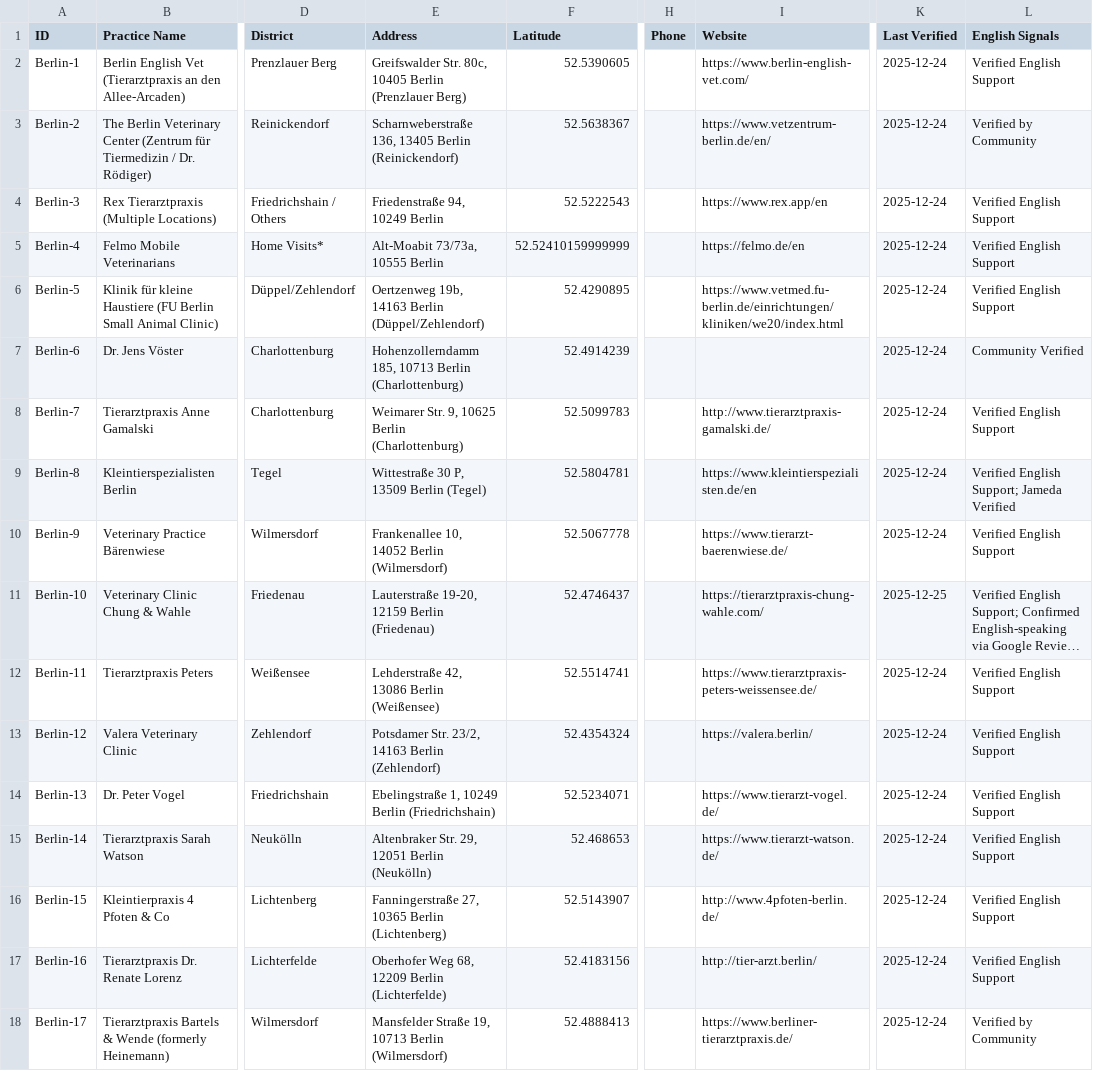
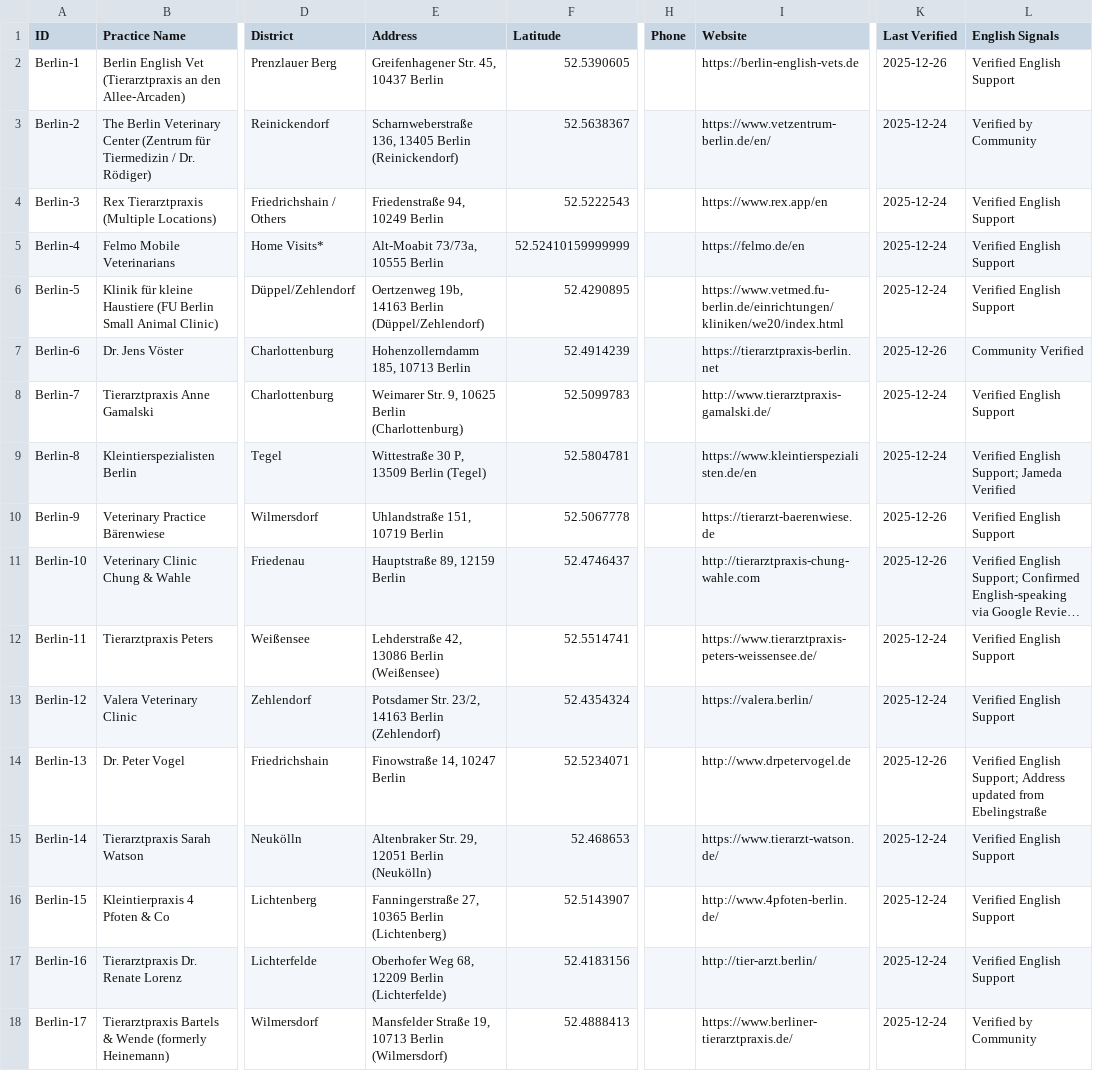
Before and after one commit to eoz1122/vet-directory, a CSV file: web-app/vets-database-internal.csv, drawn as a sheet; only a part is shown, gaps mark what is left out; long unchanged cells end in …; the diff covers the shown part only; the diff names each change by its address in the sheet, - before the commit and + after, or states it on an @@ line.

Commit message:
feat: update vet database with verified websites and corrected addresses; add url audit scripts and results

```diff
--- a/web-app/vets-database-internal.csv
+++ b/web-app/vets-database-internal.csv
-E2 (Address): Greifswalder Str. 80c, 10405 Berlin (Prenzlauer Berg)
+E2 (Address): Greifenhagener Str. 45, 10437 Berlin
-I2 (Website): https://www.berlin-english-vet.com/
+I2 (Website): https://berlin-english-vets.de
-K2 (Last Verified): 2025-12-24
+K2 (Last Verified): 2025-12-26
-E7 (Address): Hohenzollerndamm 185, 10713 Berlin (Charlottenburg)
+E7 (Address): Hohenzollerndamm 185, 10713 Berlin
-I7 (Website): (empty)
+I7 (Website): https://tierarztpraxis-berlin.net
-K7 (Last Verified): 2025-12-24
+K7 (Last Verified): 2025-12-26
-E10 (Address): Frankenallee 10, 14052 Berlin (Wilmersdorf)
+E10 (Address): Uhlandstraße 151, 10719 Berlin
-I10 (Website): https://www.tierarzt-baerenwiese.de/
+I10 (Website): https://tierarzt-baerenwiese.de
-K10 (Last Verified): 2025-12-24
+K10 (Last Verified): 2025-12-26
-E11 (Address): Lauterstraße 19-20, 12159 Berlin (Friedenau)
+E11 (Address): Hauptstraße 89, 12159 Berlin
-I11 (Website): https://tierarztpraxis-chung-wahle.com/
+I11 (Website): http://tierarztpraxis-chung-wahle.com
-K11 (Last Verified): 2025-12-25
+K11 (Last Verified): 2025-12-26
-E14 (Address): Ebelingstraße 1, 10249 Berlin (Friedrichshain)
+E14 (Address): Finowstraße 14, 10247 Berlin
-I14 (Website): https://www.tierarzt-vogel.de/
+I14 (Website): http://www.drpetervogel.de
-K14 (Last Verified): 2025-12-24
+K14 (Last Verified): 2025-12-26
-L14 (English Signals): Verified English Support
+L14 (English Signals): Verified English Support; Address updated from Ebelingstraße
```
Also changed, not shown: 70 edited cells elsewhere in this file, 6 other files.
